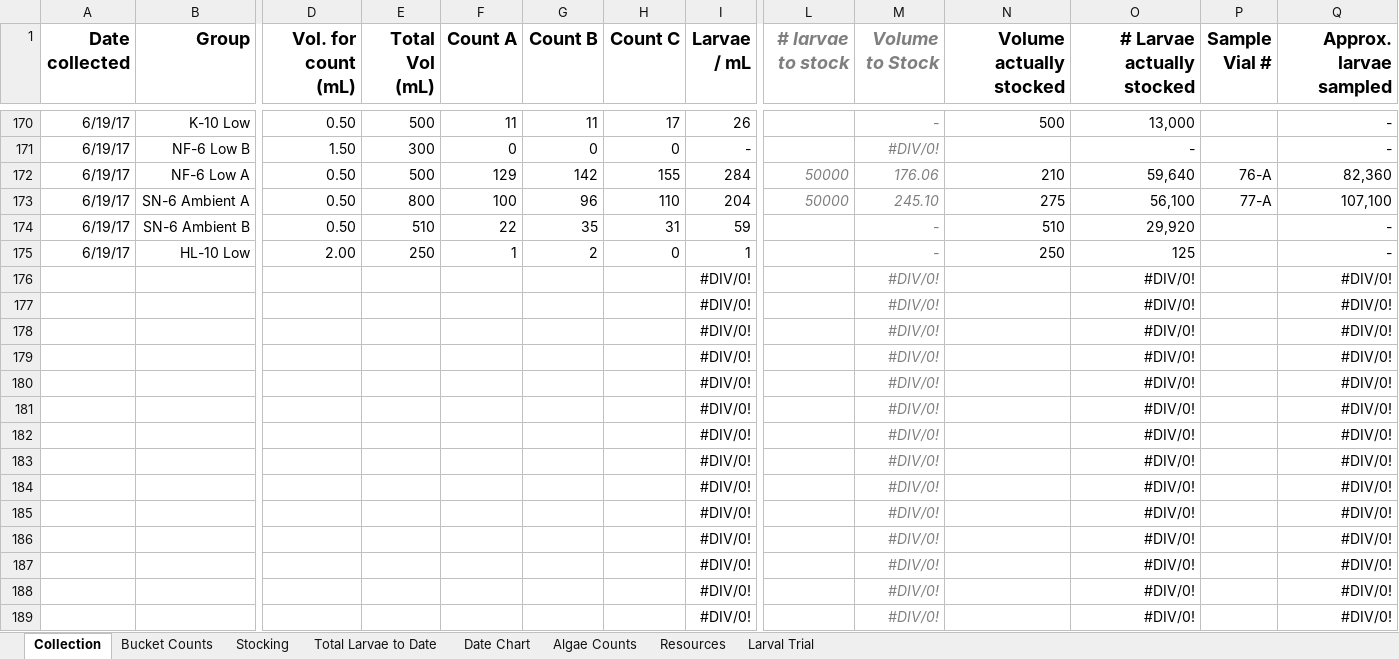
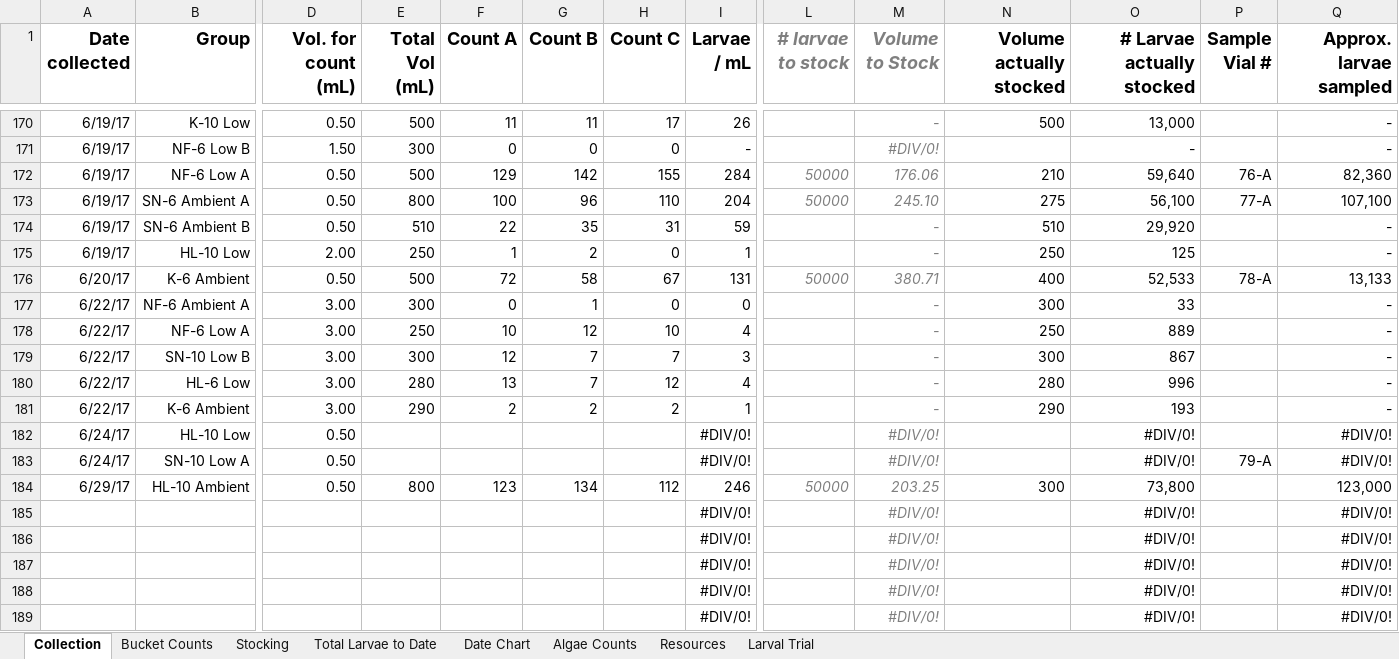
Before and after one commit to laurahspencer/O.lurida_Stress, an Excel workbook: Data/Larvae-Data.xlsx, sheet Collection, drawn as a sheet; only a part is shown, gaps mark what is left out; values as stored, in another font and other column widths than the file's, no borders; removed rows and columns are numbered as before the commit, all else as after; rows hold the shown columns only; the diff names each change by its address in the sheet, - before the commit and + after, or states it on an @@ line.

```diff
--- a/Data/Larvae-Data.xlsx (sheet Collection)
+++ b/Data/Larvae-Data.xlsx (sheet Collection)
-row 176:  |  |  |  |  |  |  | #DIV/0! |  | #DIV/0! |  | #DIV/0! |  | #DIV/0!
-row 177:  |  |  |  |  |  |  | #DIV/0! |  | #DIV/0! |  | #DIV/0! |  | #DIV/0!
-row 178:  |  |  |  |  |  |  | #DIV/0! |  | #DIV/0! |  | #DIV/0! |  | #DIV/0!
-row 179:  |  |  |  |  |  |  | #DIV/0! |  | #DIV/0! |  | #DIV/0! |  | #DIV/0!
-row 180:  |  |  |  |  |  |  | #DIV/0! |  | #DIV/0! |  | #DIV/0! |  | #DIV/0!
-row 181:  |  |  |  |  |  |  | #DIV/0! |  | #DIV/0! |  | #DIV/0! |  | #DIV/0!
-row 182:  |  |  |  |  |  |  | #DIV/0! |  | #DIV/0! |  | #DIV/0! |  | #DIV/0!
+row 176: 6/20/17 | K-6 Ambient | 0.50 | 500 | 72 | 58 | 67 | 131 | 50000 | 380.71 | 400 | 52,533 | 78-A | 13,133
+row 177: 6/22/17 | NF-6 Ambient A | 3.00 | 300 | 0 | 1 | 0 | 0 |  | - | 300 | 33 |  | -
+row 178: 6/22/17 | NF-6 Low A | 3.00 | 250 | 10 | 12 | 10 | 4 |  | - | 250 | 889 |  | -
+row 179: 6/22/17 | SN-10 Low B | 3.00 | 300 | 12 | 7 | 7 | 3 |  | - | 300 | 867 |  | -
+row 180: 6/22/17 | HL-6 Low | 3.00 | 280 | 13 | 7 | 12 | 4 |  | - | 280 | 996 |  | -
+row 181: 6/22/17 | K-6 Ambient | 3.00 | 290 | 2 | 2 | 2 | 1 |  | - | 290 | 193 |  | -
-A182:A183 (Date collected): (empty)
+A182:A183 (Date collected): 6/24/17
-B182 (Group): (empty)
+B182 (Group): HL-10 Low
-D182:D183 (Vol. for count (mL)): (empty)
+D182:D183 (Vol. for count (mL)): 0.50
-B183 (Group): (empty)
+B183 (Group): SN-10 Low A
-P183 (Sample Vial #): (empty)
+P183 (Sample Vial #): 79-A
+row 184: 6/29/17 | HL-10 Ambient | 0.50 | 800 | 123 | 134 | 112 | 246 | 50000 | 203.25 | 300 | 73,800 |  | 123,000
```
Also changed, not shown: sheet Bucket Counts, sheet Total Larvae to Date, sheet Larval Trial, sheet Date Chart, formulas that keep their value, hidden cells, charts or pictures, Data/20170408_Sampling-Data.xlsx, 2 other files.
